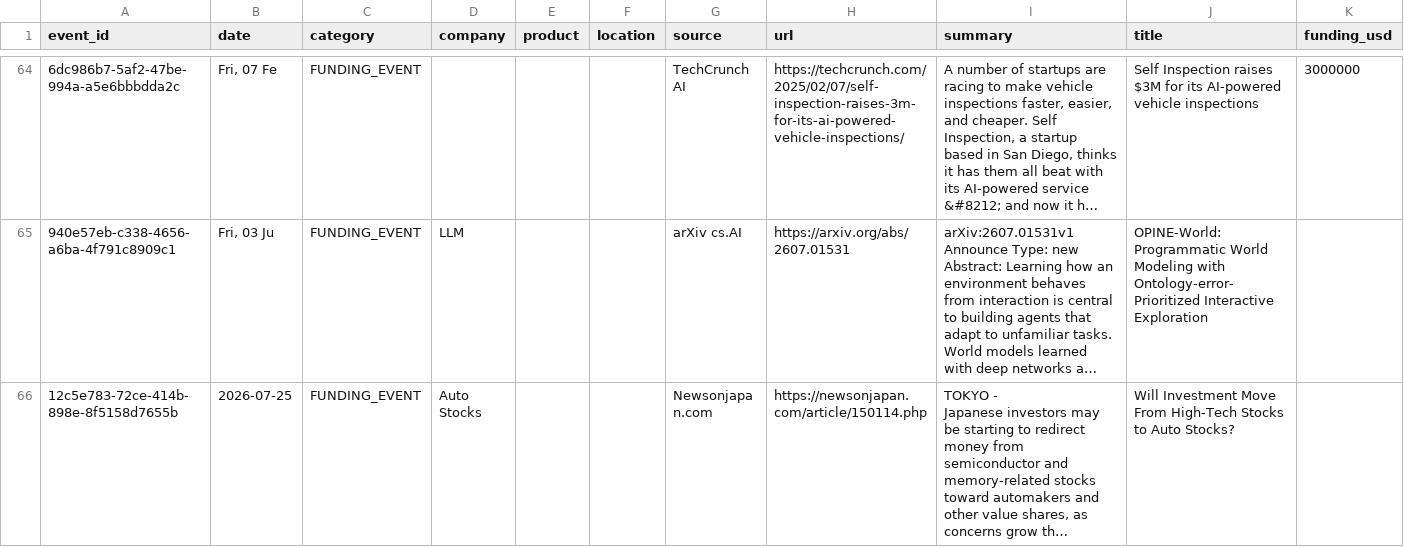
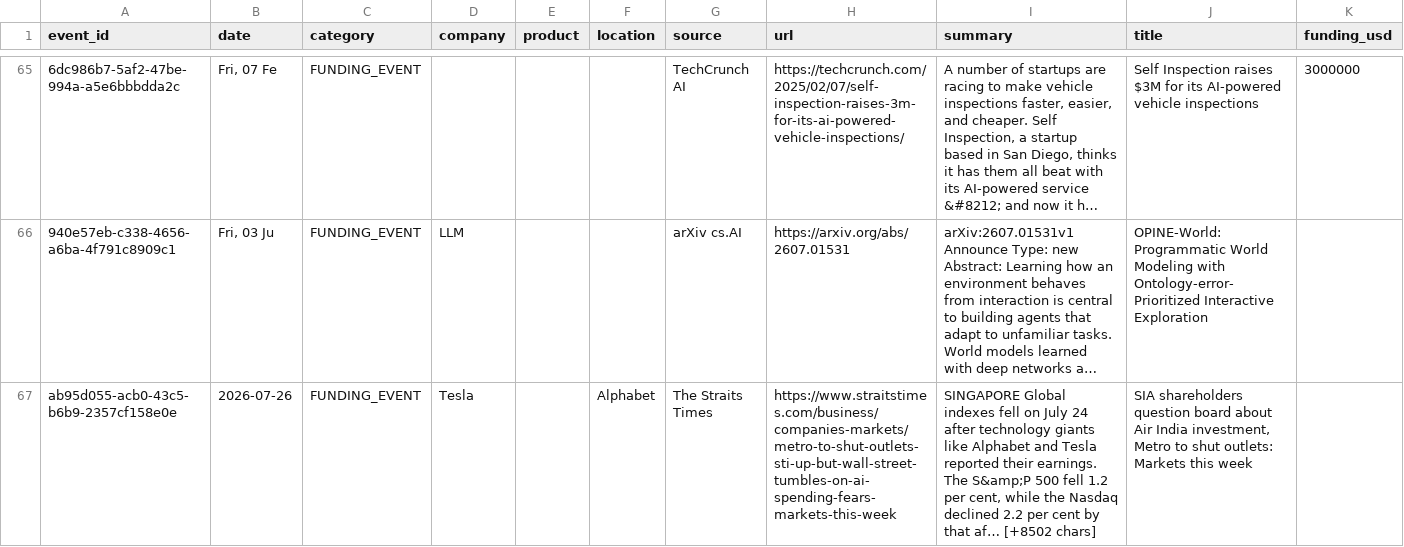
Before and after one commit to srikarreddyram/AI_radar, a CSV file: aggregated/funding_rounds.csv, drawn as a sheet; only a part is shown, gaps mark what is left out; the shorter side is filled out with more unchanged rows; long unchanged cells end in …; the diff covers the shown part only; the diff names each change by its address in the sheet, - before the commit and + after, or states it on an @@ line.

```diff
--- a/aggregated/funding_rounds.csv
+++ b/aggregated/funding_rounds.csv
+row 67: ab95d055-acb0-43c5-b6b9-2357cf158e0e | 2026-07-26 | FUNDING_EVENT | Tesla |  | Alphabet | The Straits Times | https://www.straitstimes.com/business/companies-markets/metro-to-shut-outlets-sti-up-but-wall-street-tumbles-on-ai-spending-fears-markets-this-week | SINGAPORE Global indexes fell on July 24 after technology giants like Alphabet and Tesla reported their earnings. The S&amp;P 500 fell 1.2 per cent, while the Nasdaq declined 2.2 per cent by that af… [+8502 chars] | SIA shareholders question board about Air India investment, Metro to shut outlets: Markets this week
```
Also changed, not shown: 2 added rows elsewhere in this file, aggregated/gpu_releases.csv, aggregated/outages.csv, 3 other files.
